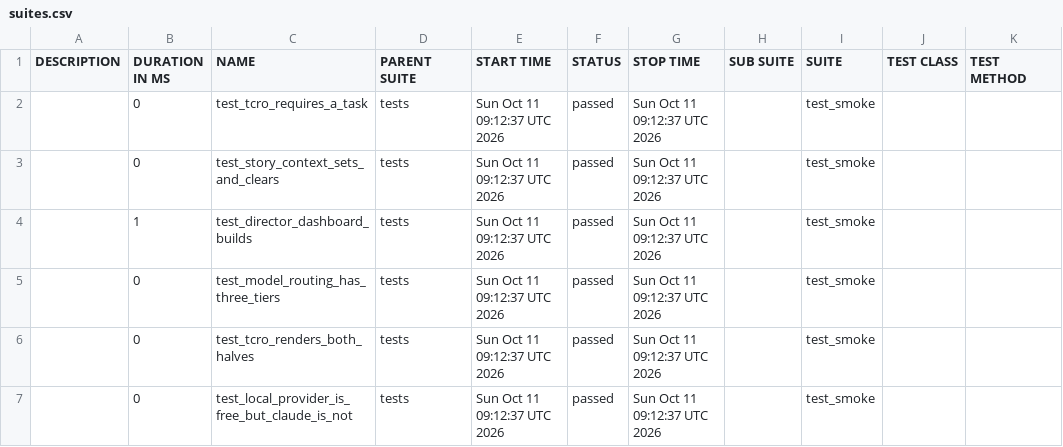
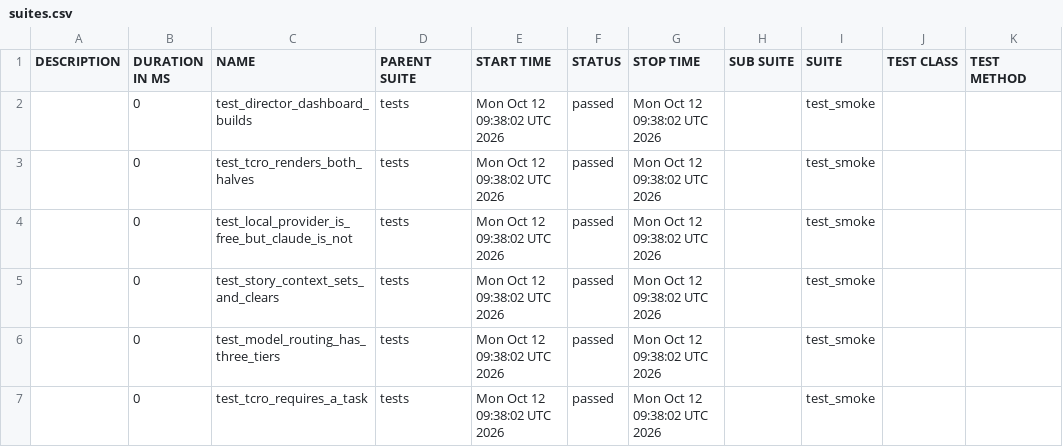
Before and after one commit to Anandraj-pro/OmniTest-AI, a CSV file: data/suites.csv, drawn as a sheet.

```diff
--- a/data/suites.csv
+++ b/data/suites.csv
@@ -1,7 +1,7 @@
 "DESCRIPTION","DURATION IN MS","NAME","PARENT SUITE","START TIME","STATUS","STOP TIME","SUB SUITE","SUITE","TEST CLASS","TEST METHOD"
-"","0","test_tcro_requires_a_task","tests","Sun Oct 11 09:12:37 UTC 2026","passed","Sun Oct 11 09:12:37 UTC 2026","","test_smoke","",""
-"","0","test_story_context_sets_and_clears","tests","Sun Oct 11 09:12:37 UTC 2026","passed","Sun Oct 11 09:12:37 UTC 2026","","test_smoke","",""
-"","1","test_director_dashboard_builds","tests","Sun Oct 11 09:12:37 UTC 2026","passed","Sun Oct 11 09:12:37 UTC 2026","","test_smoke","",""
-"","0","test_model_routing_has_three_tiers","tests","Sun Oct 11 09:12:37 UTC 2026","passed","Sun Oct 11 09:12:37 UTC 2026","","test_smoke","",""
-"","0","test_tcro_renders_both_halves","tests","Sun Oct 11 09:12:37 UTC 2026","passed","Sun Oct 11 09:12:37 UTC 2026","","test_smoke","",""
-"","0","test_local_provider_is_free_but_claude_is_not","tests","Sun Oct 11 09:12:37 UTC 2026","passed","Sun Oct 11 09:12:37 UTC 2026","","test_smoke","",""
+"","0","test_director_dashboard_builds","tests","Mon Oct 12 09:38:02 UTC 2026","passed","Mon Oct 12 09:38:02 UTC 2026","","test_smoke","",""
+"","0","test_tcro_renders_both_halves","tests","Mon Oct 12 09:38:02 UTC 2026","passed","Mon Oct 12 09:38:02 UTC 2026","","test_smoke","",""
+"","0","test_local_provider_is_free_but_claude_is_not","tests","Mon Oct 12 09:38:02 UTC 2026","passed","Mon Oct 12 09:38:02 UTC 2026","","test_smoke","",""
+"","0","test_story_context_sets_and_clears","tests","Mon Oct 12 09:38:02 UTC 2026","passed","Mon Oct 12 09:38:02 UTC 2026","","test_smoke","",""
+"","0","test_model_routing_has_three_tiers","tests","Mon Oct 12 09:38:02 UTC 2026","passed","Mon Oct 12 09:38:02 UTC 2026","","test_smoke","",""
+"","0","test_tcro_requires_a_task","tests","Mon Oct 12 09:38:02 UTC 2026","passed","Mon Oct 12 09:38:02 UTC 2026","","test_smoke","",""
```
Also changed, not shown: 26 other files.
